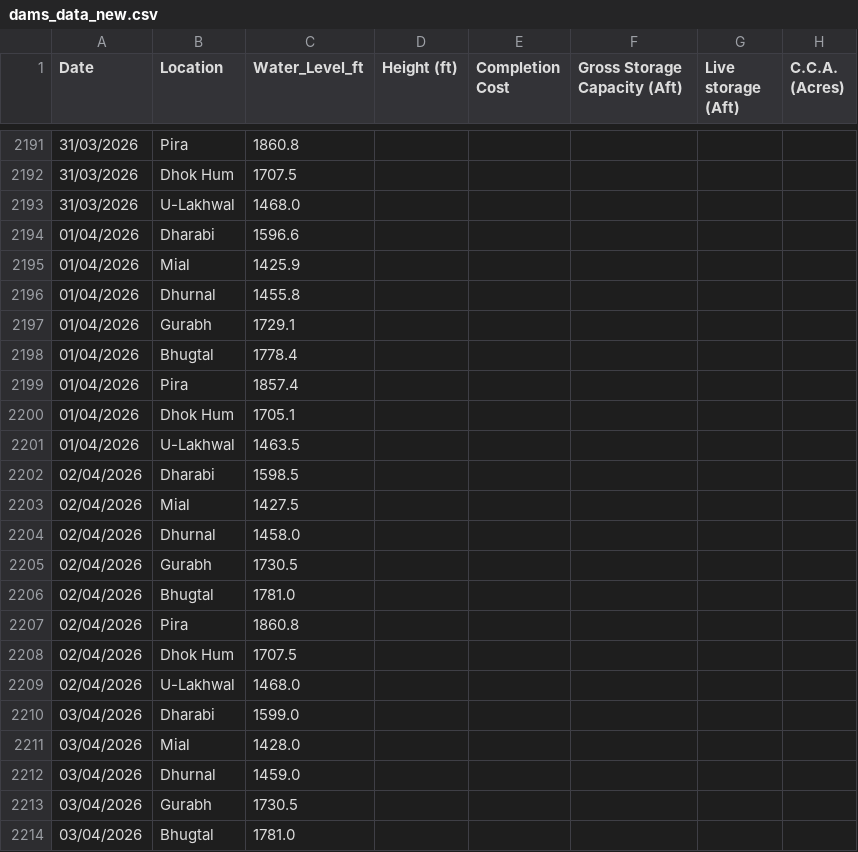
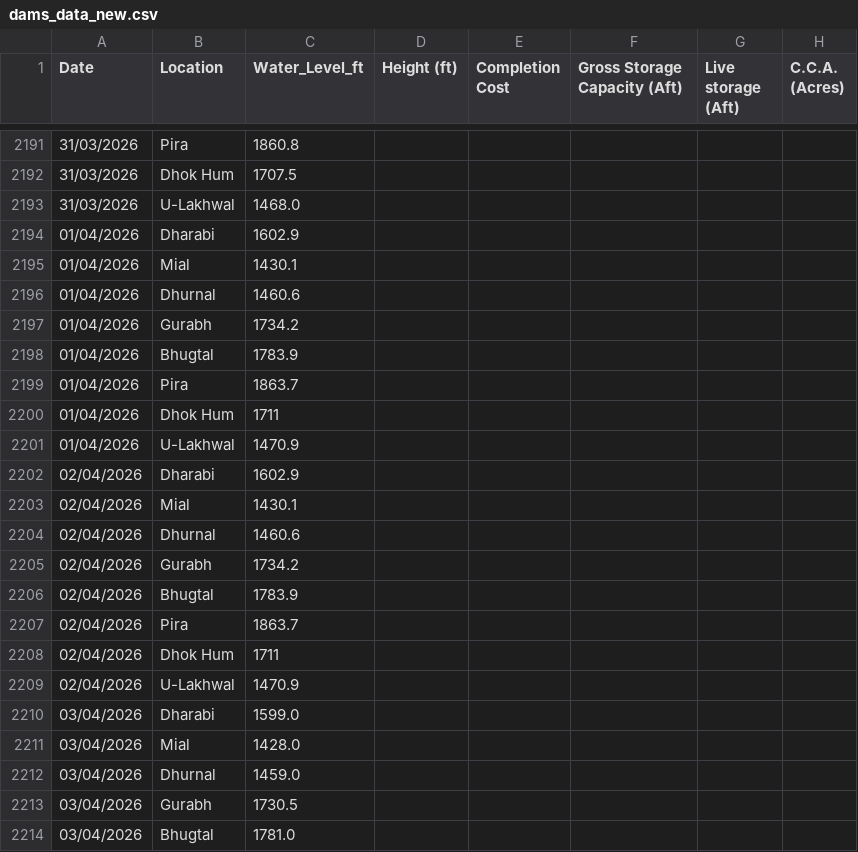
Before and after one commit to Junaid07/water_levels, a CSV file: dams_data_new.csv, drawn as a sheet; only a part is shown, gaps mark what is left out; the diff names each change by its address in the sheet, - before the commit and + after, or states it on an @@ line.

Commit message:
Backfill: Updated water levels for 2 date(s)

```diff
--- a/dams_data_new.csv
+++ b/dams_data_new.csv
-C2194 (Water_Level_ft): 1596.6
+C2194 (Water_Level_ft): 1602.9
-C2195 (Water_Level_ft): 1425.9
+C2195 (Water_Level_ft): 1430.1
-C2196 (Water_Level_ft): 1455.8
+C2196 (Water_Level_ft): 1460.6
-C2197 (Water_Level_ft): 1729.1
+C2197 (Water_Level_ft): 1734.2
-C2198 (Water_Level_ft): 1778.4
+C2198 (Water_Level_ft): 1783.9
-C2199 (Water_Level_ft): 1857.4
+C2199 (Water_Level_ft): 1863.7
-C2200 (Water_Level_ft): 1705.1
+C2200 (Water_Level_ft): 1711
-C2201 (Water_Level_ft): 1463.5
+C2201 (Water_Level_ft): 1470.9
-C2202 (Water_Level_ft): 1598.5
+C2202 (Water_Level_ft): 1602.9
-C2203 (Water_Level_ft): 1427.5
+C2203 (Water_Level_ft): 1430.1
-C2204 (Water_Level_ft): 1458.0
+C2204 (Water_Level_ft): 1460.6
-C2205 (Water_Level_ft): 1730.5
+C2205 (Water_Level_ft): 1734.2
-C2206 (Water_Level_ft): 1781.0
+C2206 (Water_Level_ft): 1783.9
-C2207 (Water_Level_ft): 1860.8
+C2207 (Water_Level_ft): 1863.7
-C2208 (Water_Level_ft): 1707.5
+C2208 (Water_Level_ft): 1711
-C2209 (Water_Level_ft): 1468.0
+C2209 (Water_Level_ft): 1470.9
```
